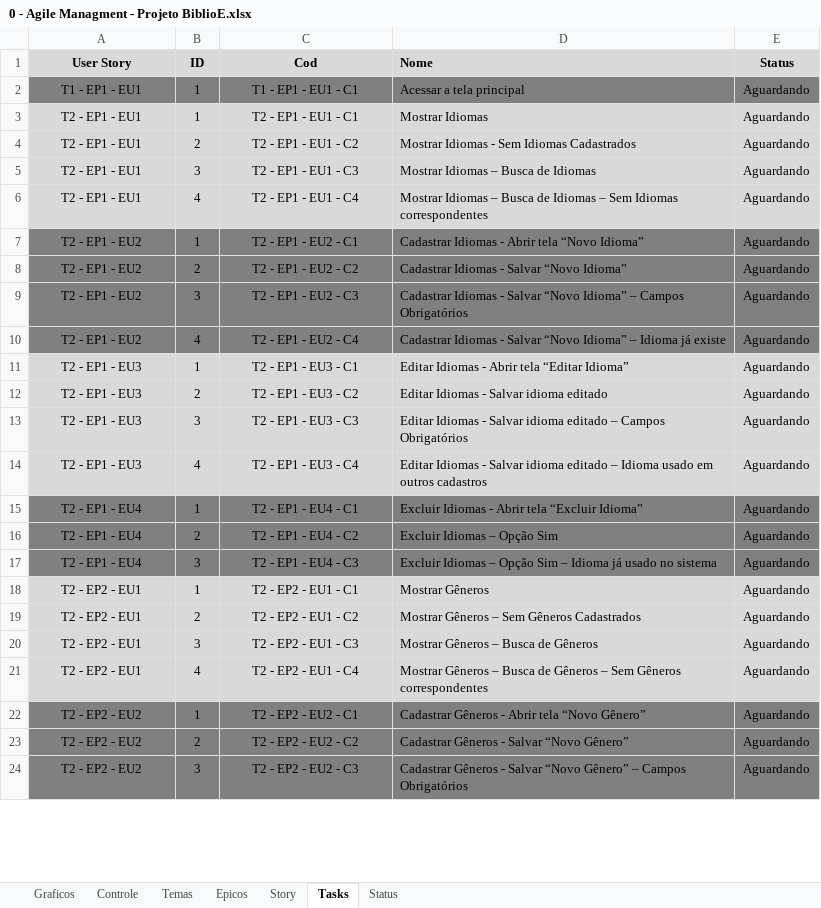
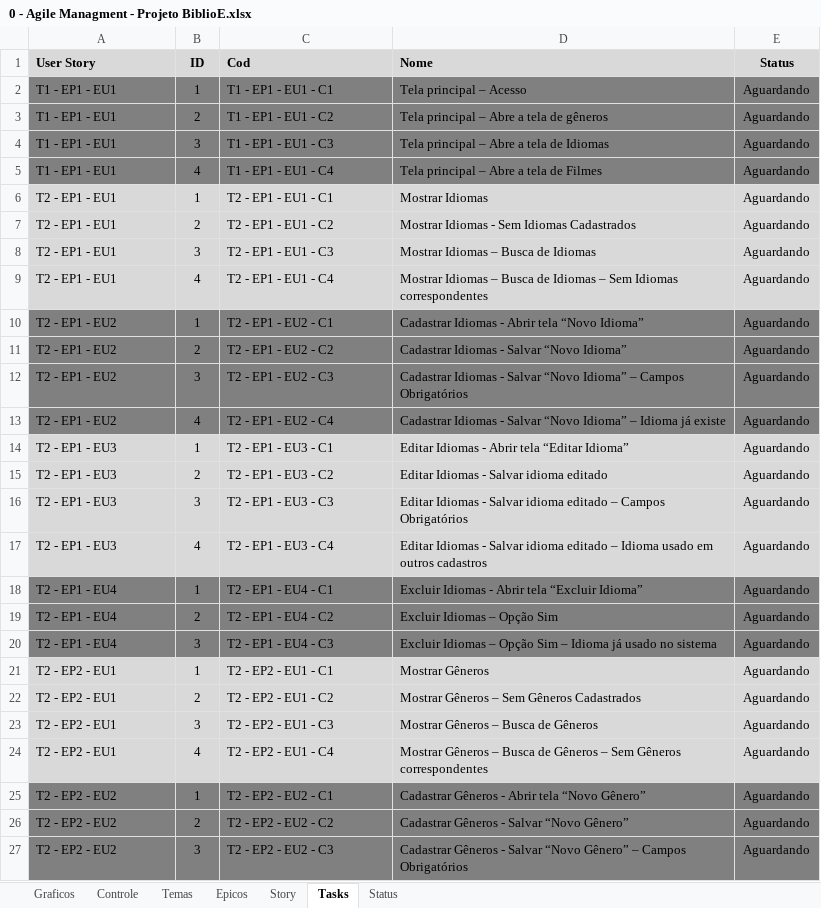
Before and after one commit to Eddersouza/ProjectBiblioE, an Excel workbook: _Docs/0 - Agile Managment - Projeto BiblioE.xlsx, sheet Tasks, drawn as a sheet; only a part is shown; values as stored, in another font and other column widths than the file's, no borders; conditional formats not drawn; addresses are those after the commit; the diff covers the shown part only; the diff names each change by its address in the sheet, - before the commit and + after, or states it on an @@ line.

Commit message:
Ajuste documentação Tela Principal

```diff
--- a/_Docs/0 - Agile Managment - Projeto BiblioE.xlsx (sheet Tasks)
+++ b/_Docs/0 - Agile Managment - Projeto BiblioE.xlsx (sheet Tasks)
-A1:A2 alignment: center
+A1:A2 alignment: left
-C1:C2 alignment: center
+C1:C2 alignment: left
-D2 (Nome): Acessar a tela principal
+D2 (Nome): Tela principal – Acesso
+row 3: T1 - EP1 - EU1 | 2 | T1 - EP1 - EU1 - C2 | Tela principal – Abre a tela de gêneros | Aguardando
+row 4: T1 - EP1 - EU1 | 3 | T1 - EP1 - EU1 - C3 | Tela principal – Abre a tela de Idiomas | Aguardando
+row 5: T1 - EP1 - EU1 | 4 | T1 - EP1 - EU1 - C4 | Tela principal – Abre a tela de Filmes | Aguardando
-A6:A27 alignment: center
+A6:A27 alignment: left
-C6:C27 alignment: center
+C6:C27 alignment: left
```
Also changed, not shown: cell formats elsewhere in this sheet, sheet Controle, charts or pictures, 1 other file.
